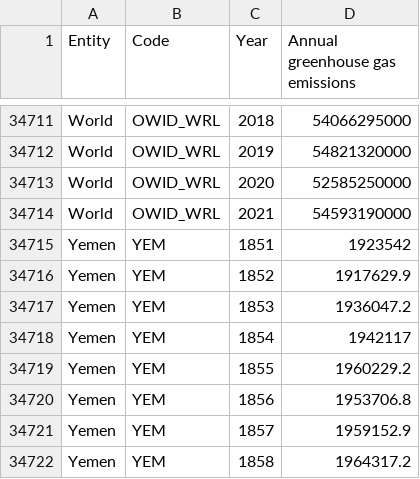
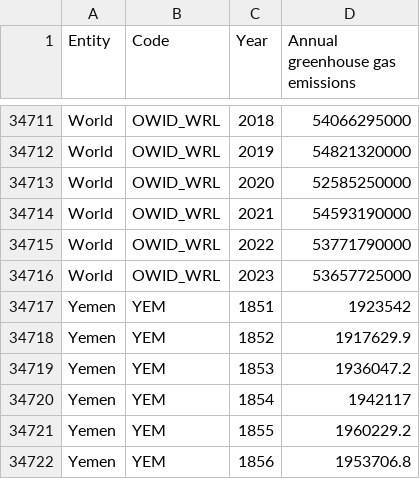
Before and after one commit to 2034254/FinalProjectDBTWA, a CSV file: Database/CSV/total-ghg-emissions.csv, drawn as a sheet; only a part is shown, gaps mark what is left out; the shorter side is filled out with more unchanged rows.

```diff
--- a/Database/CSV/total-ghg-emissions.csv
+++ b/Database/CSV/total-ghg-emissions.csv
@@ -34714,2 +34714,4 @@ World,OWID_WRL,2020,52585250000
 World,OWID_WRL,2021,54593190000
+World,OWID_WRL,2022,53771790000
+World,OWID_WRL,2023,53657725000
 Yemen,YEM,1851,1923542
```
Also changed, not shown: Database/CSV/gdp-per-capita.csv, Database/CSV/methane-emissions.csv, 3 other files.
